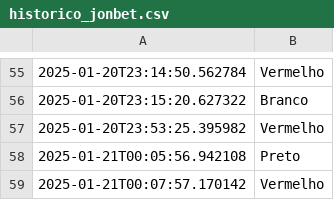
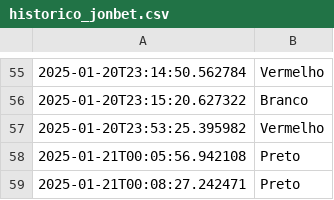
Before and after one commit to RooxMarkley/dados-robo, a CSV file: historico_jonbet.csv, drawn as a sheet; only a part is shown, gaps mark what is left out; removed rows and columns are numbered as before the commit, all else as after; the diff names each change by its address in the sheet, - before the commit and + after, or states it on an @@ line.

Commit message:
Atualização do arquivo CSV

```diff
--- a/historico_jonbet.csv
+++ b/historico_jonbet.csv
-row 59: 2025-01-21T00:07:57.170142 | Vermelho
+row 59: 2025-01-21T00:08:27.242471 | Preto
```
